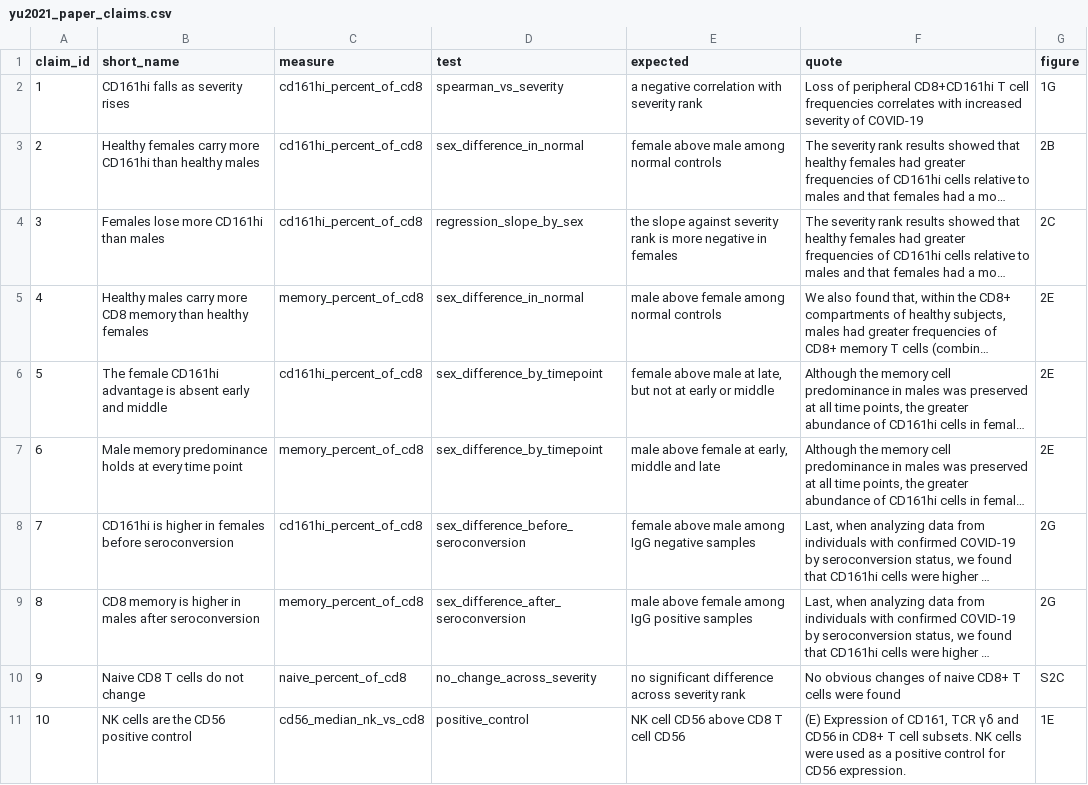
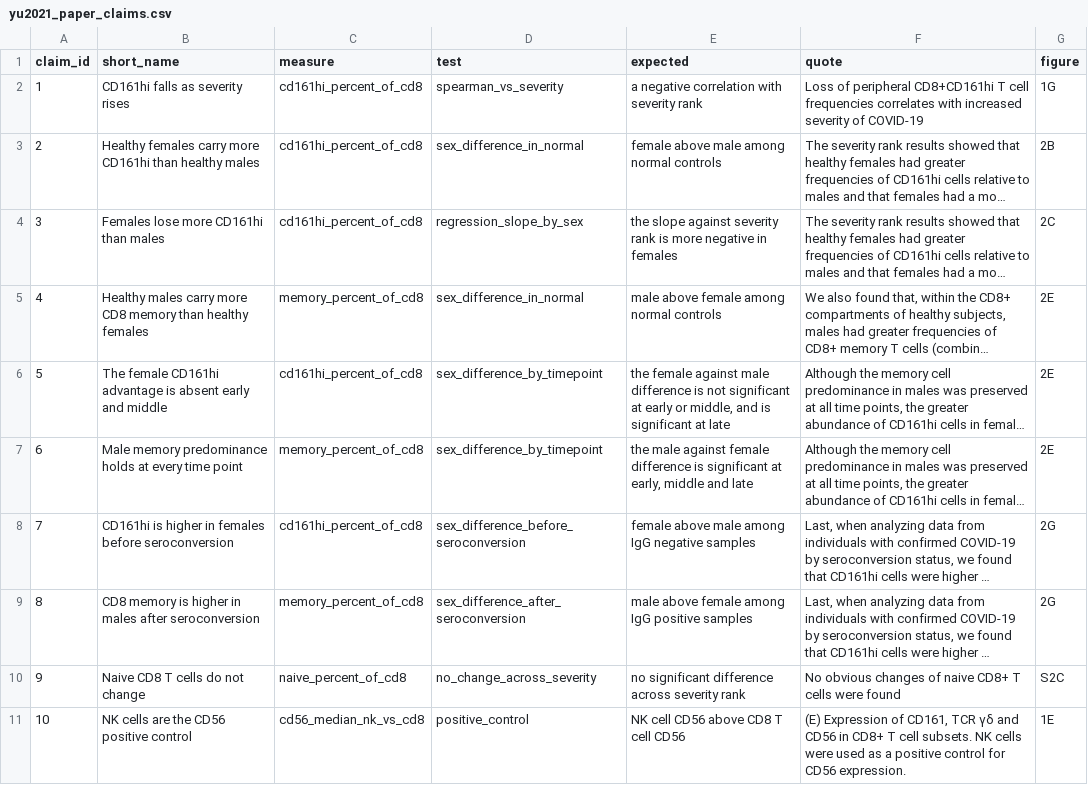
Before and after one commit to wguesdon/everything-flow-cytometry, a CSV file: gating/yu2021_paper_claims.csv, drawn as a sheet; long unchanged cells end in …; the diff names each change by its address in the sheet, - before the commit and + after, or states it on an @@ line.

```diff
--- a/gating/yu2021_paper_claims.csv
+++ b/gating/yu2021_paper_claims.csv
-E6 (expected): female above male at late, but not at early or middle
+E6 (expected): the female against male difference is not significant at early or middle, and is significant at late
-E7 (expected): male above female at early,…
+E7 (expected): the male against female difference is significant at early,…
```
Also changed, not shown: 7 other files.
